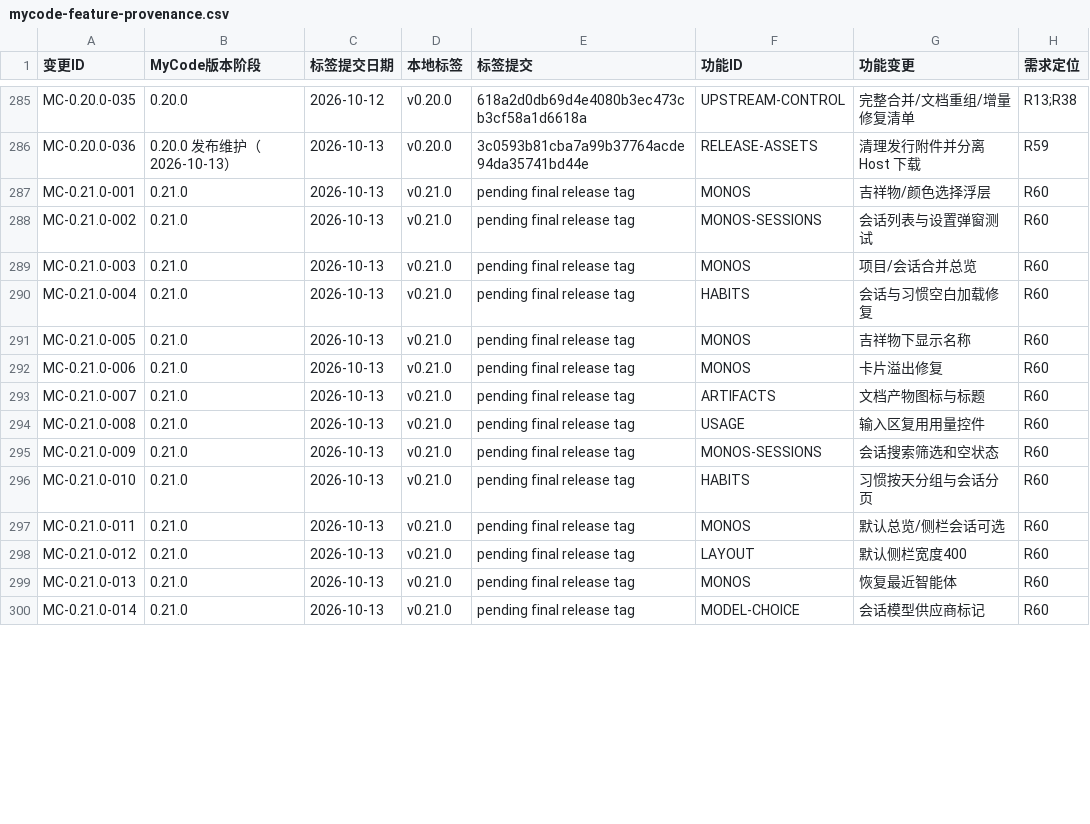
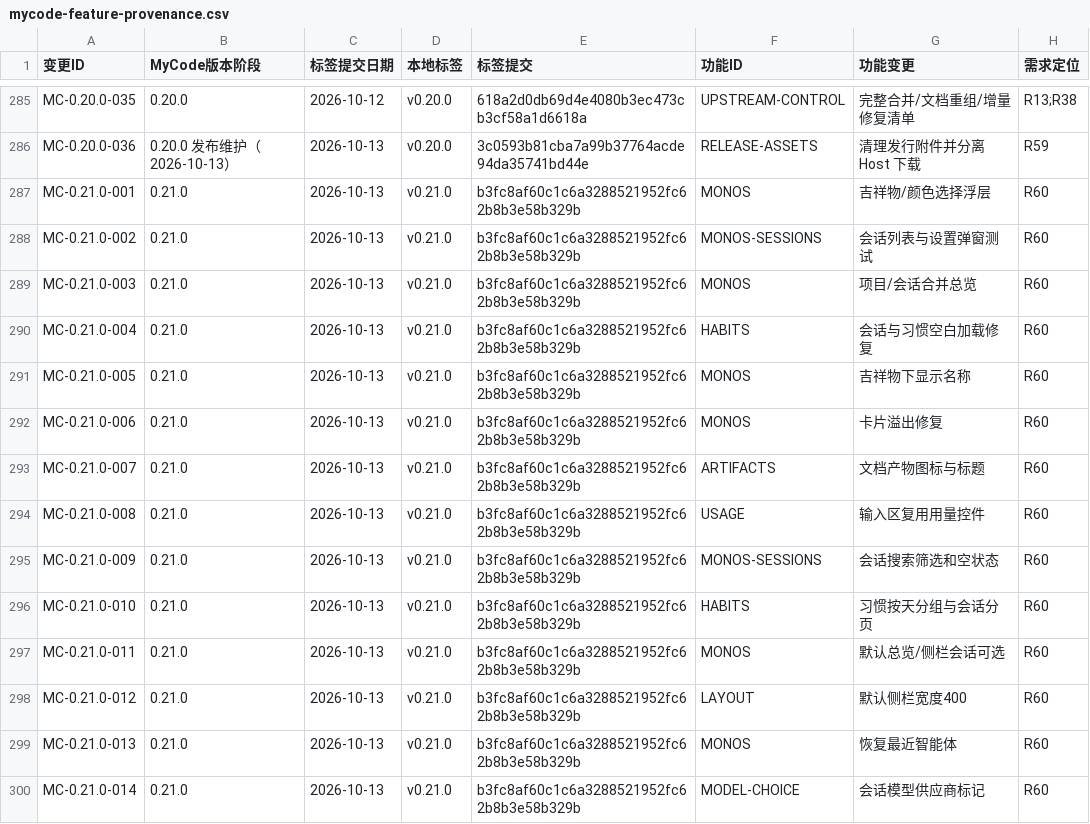
Before and after one commit to dcxa521gi/MyCode-Pro, a CSV file: docs/mycode-feature-provenance.csv, drawn as a sheet; only a part is shown, gaps mark what is left out; the diff covers the shown part only; the diff names each change by its address in the sheet, - before the commit and + after, or states it on an @@ line.

Commit message:
docs: record MyCode 0.21.0 public release verification

```diff
--- a/docs/mycode-feature-provenance.csv
+++ b/docs/mycode-feature-provenance.csv
-E287:E300 (标签提交): pending final release tag
+E287:E300 (标签提交): b3fc8af60c1c6a3288521952fc62b8b3e58b329b
```
Also changed, not shown: 20 edited cells elsewhere in this file, 4 other files.
